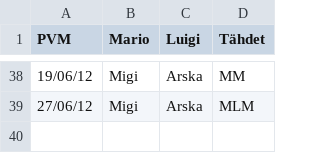
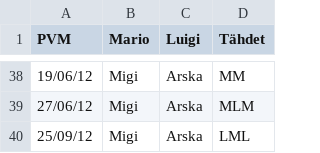
Before and after one commit to Sir-Arturio/mario-statistics, a CSV file: mario-statistics.csv, drawn as a sheet; only a part is shown, gaps mark what is left out.

Commit message:
Match 2012-09-25. First match at Kaupintie!

```diff
--- a/mario-statistics.csv
+++ b/mario-statistics.csv
@@ -39 +39,2 @@
 "27/06/12";"Migi";"Arska";"MLM"
+"25/09/12";"Migi";"Arska";"LML"
```
